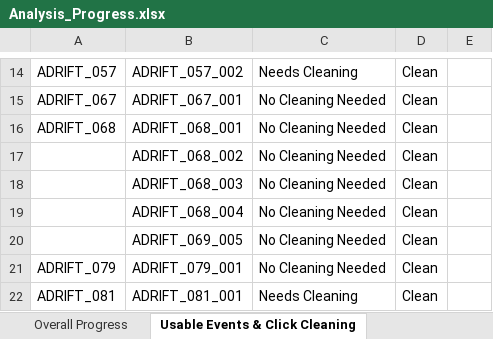
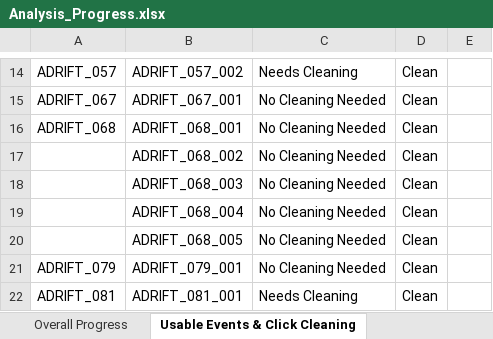
Before and after one commit to asimonis/Rissos_Geographic_Variation, an Excel workbook: Analysis_Progress.xlsx, sheet Usable Events & Click Cleaning, drawn as a sheet; only a part is shown, gaps mark what is left out; values as stored, in another font and other column widths than the file's, no borders; the diff names each change by its address in the sheet, - before the commit and + after, or states it on an @@ line.

```diff
--- a/Analysis_Progress.xlsx (sheet Usable Events & Click Cleaning)
+++ b/Analysis_Progress.xlsx (sheet Usable Events & Click Cleaning)
-B20: ADRIFT_069_005
+B20: ADRIFT_068_005
```
Also changed, not shown: 2 other files.
